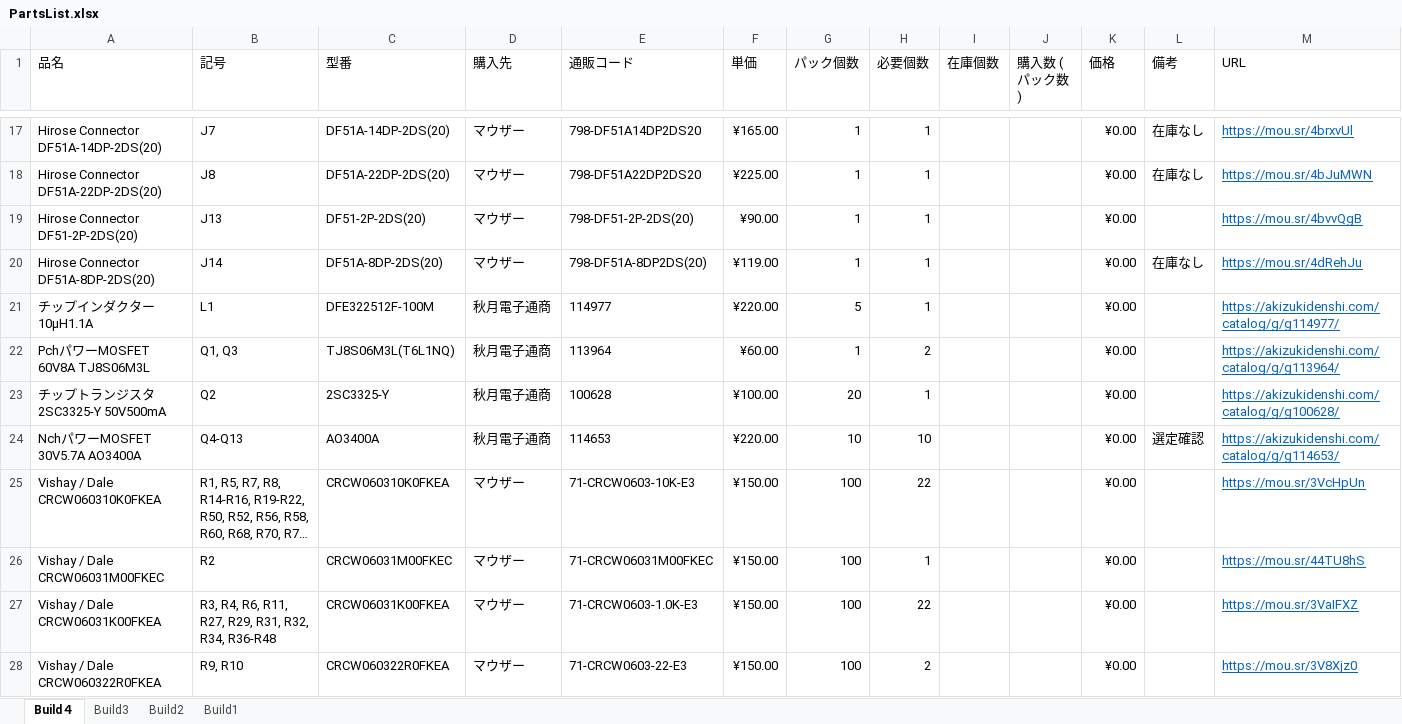
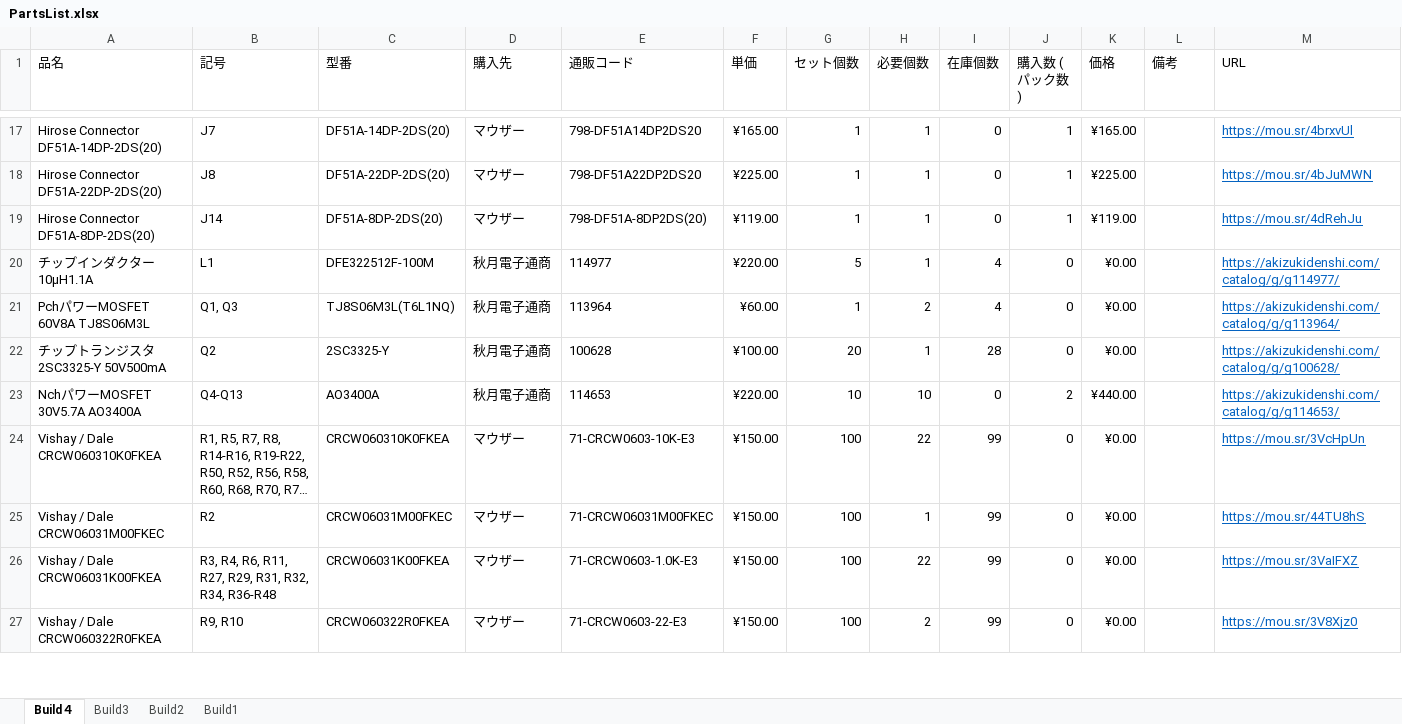
Before and after one commit to tokai-student-rocket-project/Gen6-GSE-Elec, an Excel workbook: Documents/Development/PartsList.xlsx, sheet Build４, drawn as a sheet; only a part is shown, gaps mark what is left out; long unchanged cells end in …; values as stored, in another font and other column widths than the file's, no borders; conditional formats not drawn; removed rows and columns are numbered as before the commit, all else as after; the diff covers the shown part only; the diff names each change by its address in the sheet, - before the commit and + after, or states it on an @@ line.

```diff
--- a/Documents/Development/PartsList.xlsx (sheet Build４)
+++ b/Documents/Development/PartsList.xlsx (sheet Build４)
-G1: パック個数
+G1: セット個数
-I17:I18 (在庫個数): (empty)
+I17:I18 (在庫個数): 0
-J17:J18 (購入数 (パック数)): (empty)
+J17:J18 (購入数 (パック数)): 1
-K17 (価格): ¥0.00
+K17 (価格): ¥165.00
-L17:L18 (備考): 在庫なし
+L17:L18 (備考): (empty)
-K18 (価格): ¥0.00
+K18 (価格): ¥225.00
-row 19: Hirose Connector DF51-2P-2DS(20) | J13 | DF51-2P-2DS(20) | マウザー | 798-DF51-2P-2DS(20) | ¥90.00 | 1 | 1 |  |  | ¥0.00 |  | https://mou.sr/4bvvQgB
-I19 (在庫個数): (empty)
+I19 (在庫個数): 0
-J19 (購入数 (パック数)): (empty)
+J19 (購入数 (パック数)): 1
-K19 (価格): ¥0.00
+K19 (価格): ¥119.00
-L19 (備考): 在庫なし
+L19 (備考): (empty)
-I20:I21 (在庫個数): (empty)
+I20:I21 (在庫個数): 4
-J20:J22 (購入数 (パック数)): (empty)
+J20:J22 (購入数 (パック数)): 0
-I22 (在庫個数): (empty)
+I22 (在庫個数): 28
-I23 (在庫個数): (empty)
+I23 (在庫個数): 0
-J23 (購入数 (パック数)): (empty)
+J23 (購入数 (パック数)): 2
-K23 (価格): ¥0.00
+K23 (価格): ¥440.00
-L23 (備考): 選定確認
+L23 (備考): (empty)
-I24:I27 (在庫個数): (empty)
+I24:I27 (在庫個数): 99
-J24:J27 (購入数 (パック数)): (empty)
+J24:J27 (購入数 (パック数)): 0
```
Also changed, not shown: 102 edited cells elsewhere in this sheet, formulas that keep their value, 7 other files.
